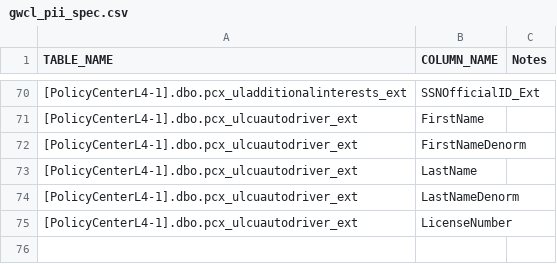
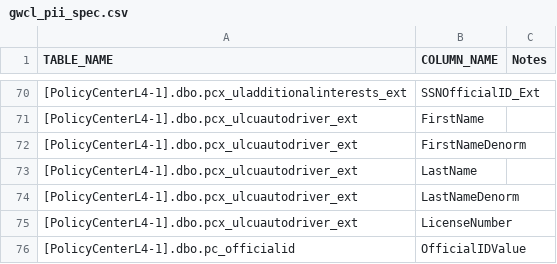
Before and after one commit to gfn9cho/SparkIngestion, a CSV file: config/PROD/gwcl/spec_files/gwcl_pii_spec.csv, drawn as a sheet; only a part is shown, gaps mark what is left out; the diff names each change by its address in the sheet, - before the commit and + after, or states it on an @@ line.

Commit message:
Changes to table and pii spec for table official id in cc cl pl also cc oozie changes to add secure staging

```diff
--- a/config/PROD/gwcl/spec_files/gwcl_pii_spec.csv
+++ b/config/PROD/gwcl/spec_files/gwcl_pii_spec.csv
+row 76: [PolicyCenterL4-1].dbo.pc_officialid | OfficialIDValue
```
Also changed, not shown: config/PROD/gwcc/spec_files/gwcc_table_spec.csv, 2 other files.
